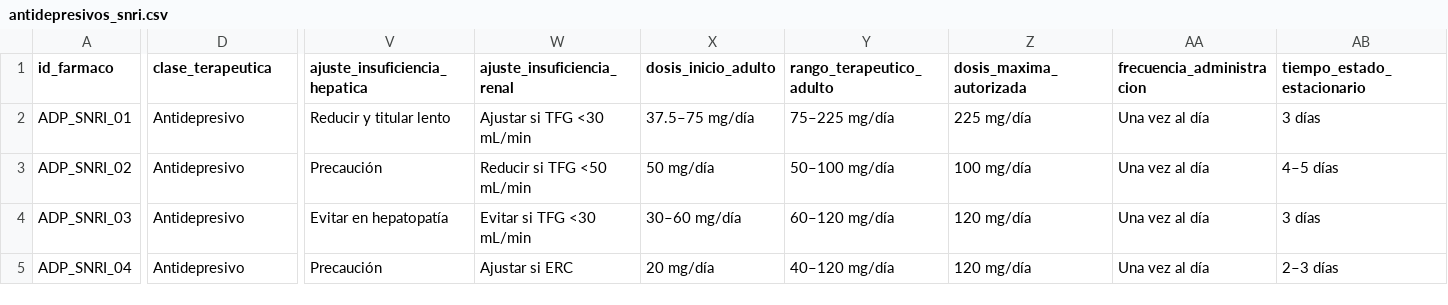
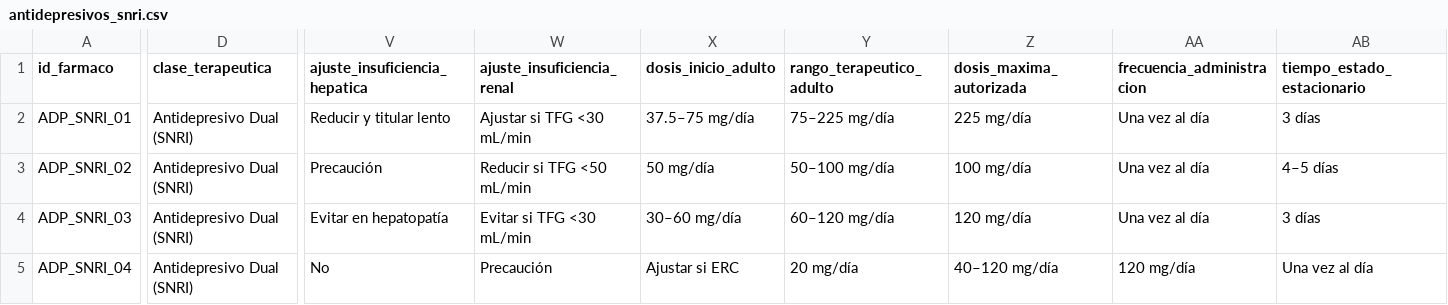
Before and after one commit to pataforista/antidepresivos, a CSV file: DATASET_PSICOFARMACOLOGIA/antidepresivos/fase_2_canonic/antidepresivos_snri.csv, drawn as a sheet; only a part is shown, gaps mark what is left out; the diff covers the shown part only; the diff names each change by its address in the sheet, - before the commit and + after, or states it on an @@ line.

```diff
--- a/DATASET_PSICOFARMACOLOGIA/antidepresivos/fase_2_canonic/antidepresivos_snri.csv
+++ b/DATASET_PSICOFARMACOLOGIA/antidepresivos/fase_2_canonic/antidepresivos_snri.csv
-D2:D5 (clase_terapeutica): Antidepresivo
+D2:D5 (clase_terapeutica): Antidepresivo Dual (SNRI)
-V5 (ajuste_insuficiencia_hepatica): Precaución
+V5 (ajuste_insuficiencia_hepatica): No
-W5 (ajuste_insuficiencia_renal): Ajustar si ERC
+W5 (ajuste_insuficiencia_renal): Precaución
-X5 (dosis_inicio_adulto): 20 mg/día
+X5 (dosis_inicio_adulto): Ajustar si ERC
-Y5 (rango_terapeutico_adulto): 40–120 mg/día
+Y5 (rango_terapeutico_adulto): 20 mg/día
-Z5 (dosis_maxima_autorizada): 120 mg/día
+Z5 (dosis_maxima_autorizada): 40–120 mg/día
-AA5 (frecuencia_administracion): Una vez al día
+AA5 (frecuencia_administracion): 120 mg/día
-AB5 (tiempo_estado_estacionario): 2–3 días
+AB5 (tiempo_estado_estacionario): Una vez al día
```
Also changed, not shown: 22 edited cells elsewhere in this file, DATASET_PSICOFARMACOLOGIA/antidepresivos/fase_2_canonic/antidepresivos_isrs.csv, 10 other files.
